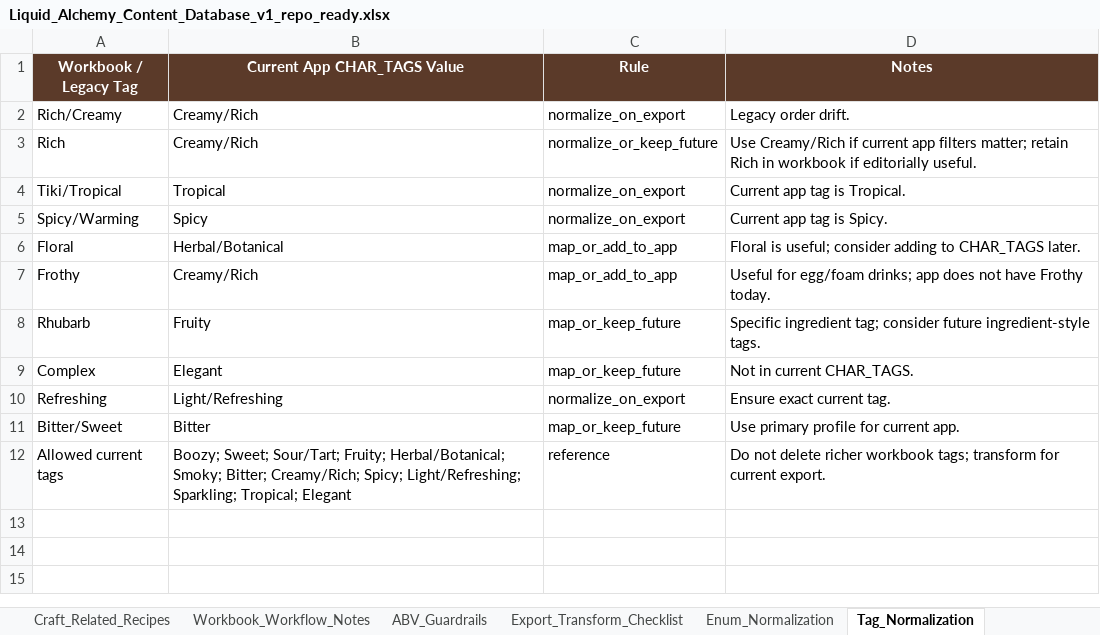
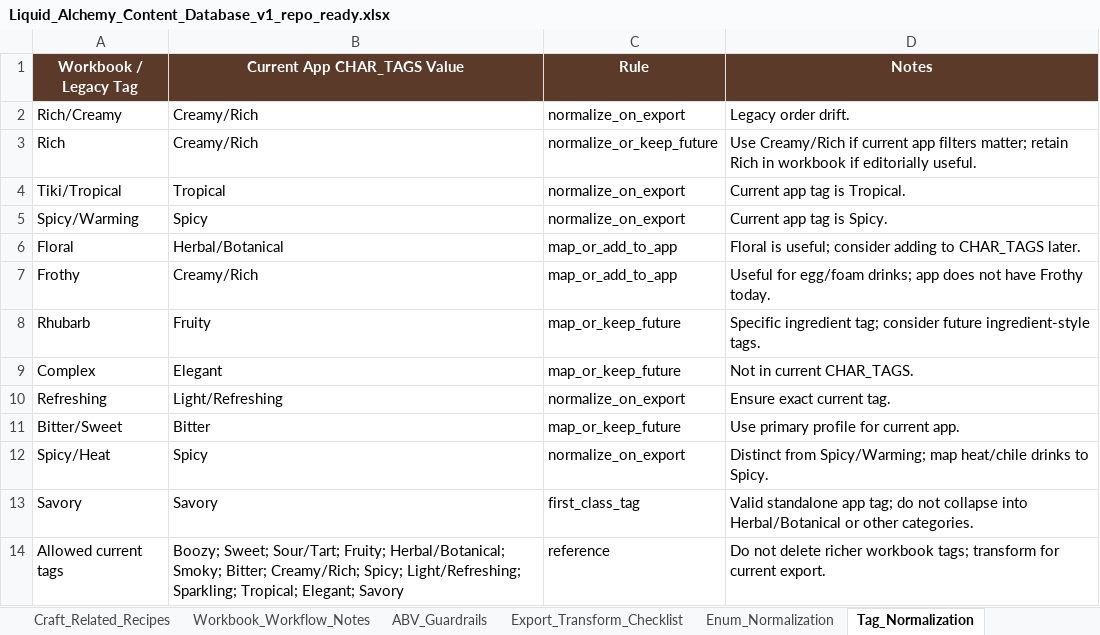
Before and after one commit to bridgetn2d/liquid-alchemy, an Excel workbook: content/workbook/Liquid_Alchemy_Content_Database_v1_repo_ready.xlsx, sheet Tag_Normalization, drawn as a sheet; values as stored, in another font and other column widths than the file's, no borders; addresses are those after the commit; the diff names each change by its address in the sheet, - before the commit and + after, or states it on an @@ line.

```diff
--- a/content/workbook/Liquid_Alchemy_Content_Database_v1_repo_ready.xlsx (sheet Tag_Normalization)
+++ b/content/workbook/Liquid_Alchemy_Content_Database_v1_repo_ready.xlsx (sheet Tag_Normalization)
+row 12: Spicy/Heat | Spicy | normalize_on_export | Distinct from Spicy/Warming; map heat/chile drinks to Spicy.
+row 13: Savory | Savory | first_class_tag | Valid standalone app tag; do not collapse into Herbal/Botanical or other categories.
-B14 (Current App CHAR_TAGS Value): …Sparkling; Tropical; Elegant
+B14 (Current App CHAR_TAGS Value): …Sparkling; Tropical; Elegant; Savory
```
Also changed, not shown: sheet App_JSON_Export, sheet Current_App_Import_Spec, 3 other files.
